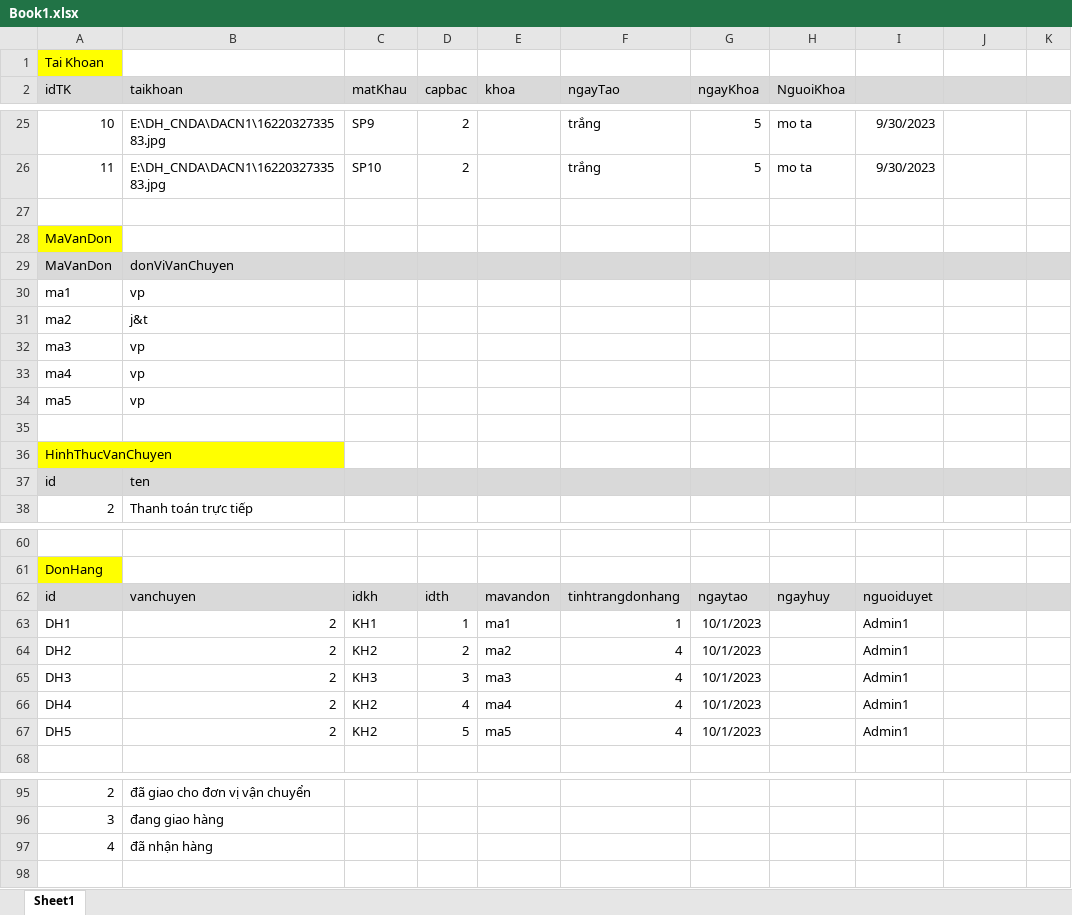
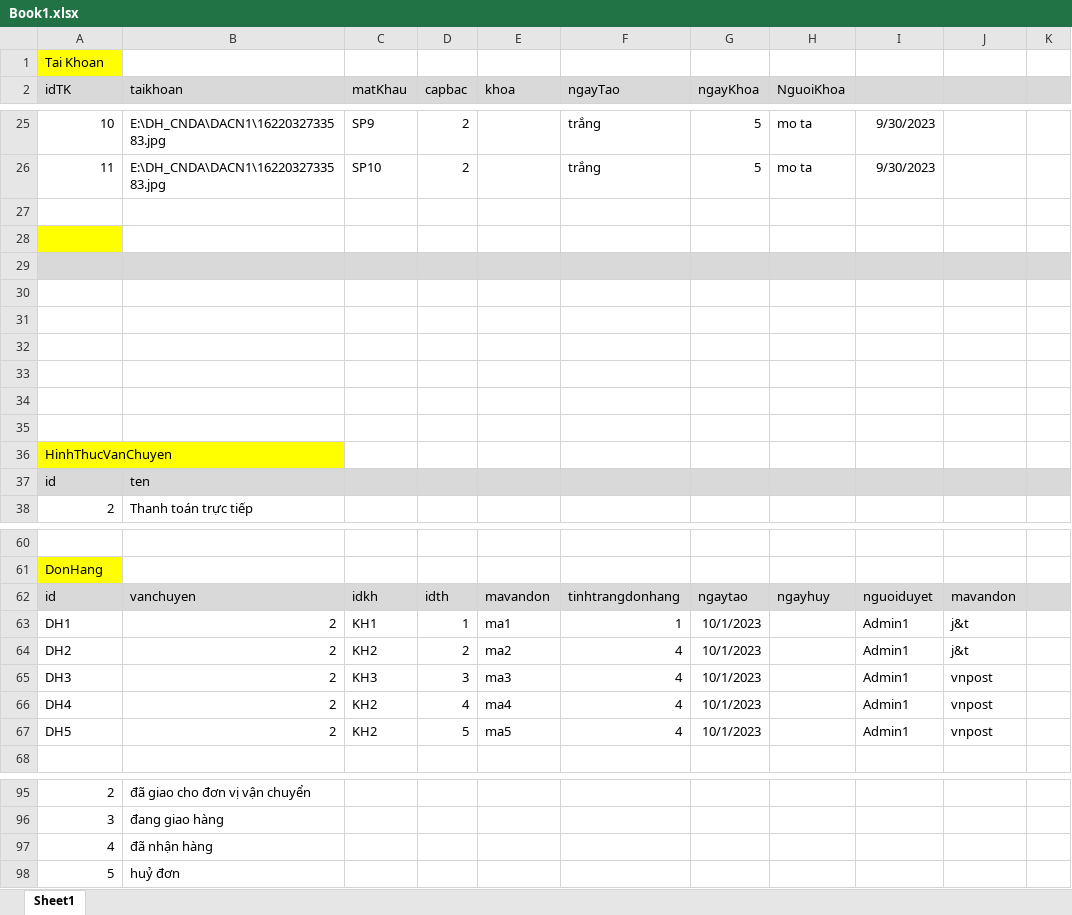
Before and after one commit to dangchien2003/DACN1, an Excel workbook: SQL/Book1.xlsx, sheet Sheet1, drawn as a sheet; only a part is shown, gaps mark what is left out; values as stored, in another font and other column widths than the file's, no borders; the diff names each change by its address in the sheet, - before the commit and + after, or states it on an @@ line.

```diff
--- a/SQL/Book1.xlsx (sheet Sheet1)
+++ b/SQL/Book1.xlsx (sheet Sheet1)
-A28 (idTK): MaVanDon
+A28 (idTK): (empty)
-row 29: MaVanDon | donViVanChuyen
+row 29: (empty)
-row 30: ma1 | vp
+row 30: (empty)
-row 31: ma2 | j&t
+row 31: (empty)
-row 32: ma3 | vp
+row 32: (empty)
-row 33: ma4 | vp
+row 33: (empty)
-row 34: ma5 | vp
+row 34: (empty)
-J62: (empty)
+J62: mavandon
-J63:J64: (empty)
+J63:J64: j&t
-J65:J67: (empty)
+J65:J67: vnpost
+row 98: 5 | huỷ đơn
```
Also changed, not shown: 13 other files.
